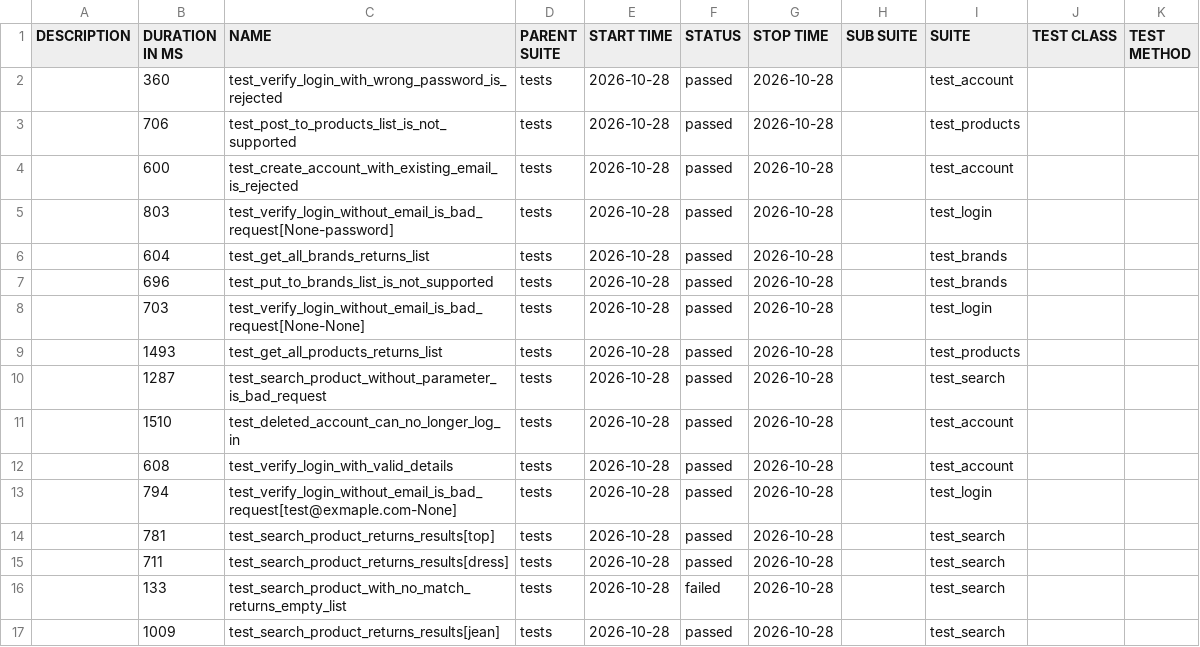
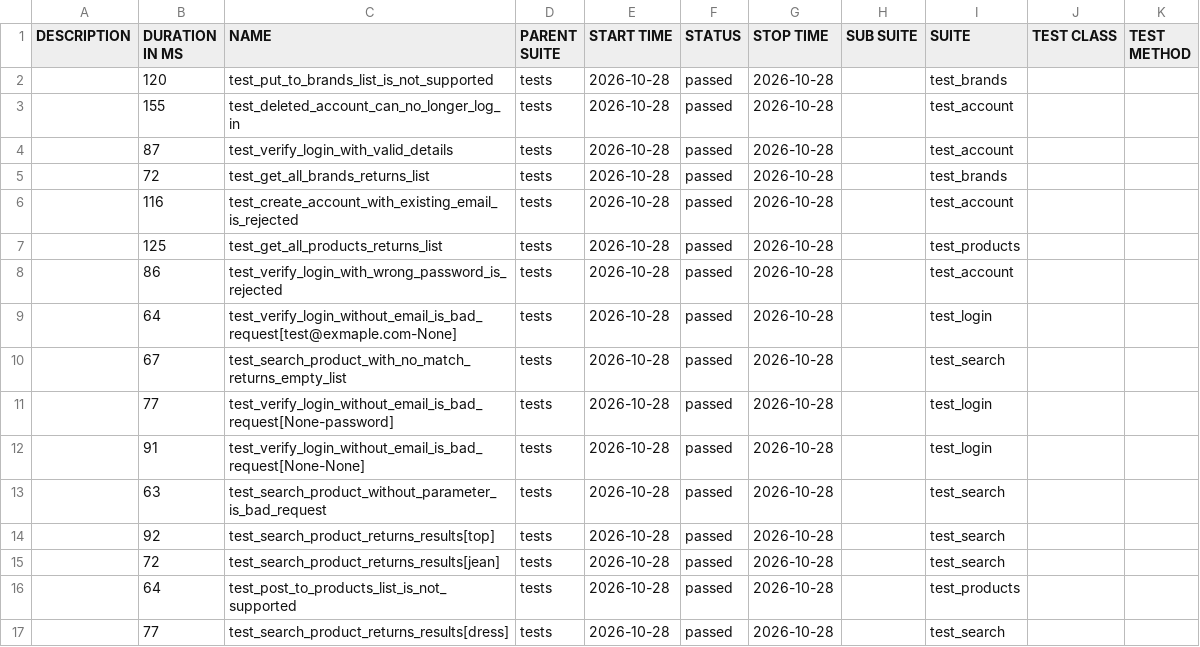
Before and after one commit to IF22I/uitap-automation, a CSV file: api/data/suites.csv, drawn as a sheet.

```diff
--- a/api/data/suites.csv
+++ b/api/data/suites.csv
@@ -1,17 +1,17 @@
 "DESCRIPTION","DURATION IN MS","NAME","PARENT SUITE","START TIME","STATUS","STOP TIME","SUB SUITE","SUITE","TEST CLASS","TEST METHOD"
-"","360","test_verify_login_with_wrong_password_is_rejected","tests","2026-10-28","passed","2026-10-28","","test_account","",""
-"","706","test_post_to_products_list_is_not_supported","tests","2026-10-28","passed","2026-10-28","","test_products","",""
-"","600","test_create_account_with_existing_email_is_rejected","tests","2026-10-28","passed","2026-10-28","","test_account","",""
-"","803","test_verify_login_without_email_is_bad_request[None-password]","tests","2026-10-28","passed","2026-10-28","","test_login","",""
-"","604","test_get_all_brands_returns_list","tests","2026-10-28","passed","2026-10-28","","test_brands","",""
-"","696","test_put_to_brands_list_is_not_supported","tests","2026-10-28","passed","2026-10-28","","test_brands","",""
-"","703","test_verify_login_without_email_is_bad_request[None-None]","tests","2026-10-28","passed","2026-10-28","","test_login","",""
-"","1493","test_get_all_products_returns_list","tests","2026-10-28","passed","2026-10-28","","test_products","",""
-"","1287","test_search_product_without_parameter_is_bad_request","tests","2026-10-28","passed","2026-10-28","","test_search","",""
-"","1510","test_deleted_account_can_no_longer_log_in","tests","2026-10-28","passed","2026-10-28","","test_account","",""
-"","608","test_verify_login_with_valid_details","tests","2026-10-28","passed","2026-10-28","","test_account","",""
-"","794","test_verify_login_without_email_is_bad_request[test@exmaple.com-None]","tests","2026-10-28","passed","2026-10-28","","test_login","",""
-"","781","test_search_product_returns_results[top]","tests","2026-10-28","passed","2026-10-28","","test_search","",""
-"","711","test_search_product_returns_results[dress]","tests","2026-10-28","passed","2026-10-28","","test_search","",""
-"","133","test_search_product_with_no_match_returns_empty_list","tests","2026-10-28","failed","2026-10-28","","test_search","",""
-"","1009","test_search_product_returns_results[jean]","tests","2026-10-28","passed","2026-10-28","","test_search","",""
+"","120","test_put_to_brands_list_is_not_supported","tests","2026-10-28","passed","2026-10-28","","test_brands","",""
+"","155","test_deleted_account_can_no_longer_log_in","tests","2026-10-28","passed","2026-10-28","","test_account","",""
+"","87","test_verify_login_with_valid_details","tests","2026-10-28","passed","2026-10-28","","test_account","",""
+"","72","test_get_all_brands_returns_list","tests","2026-10-28","passed","2026-10-28","","test_brands","",""
+"","116","test_create_account_with_existing_email_is_rejected","tests","2026-10-28","passed","2026-10-28","","test_account","",""
+"","125","test_get_all_products_returns_list","tests","2026-10-28","passed","2026-10-28","","test_products","",""
+"","86","test_verify_login_with_wrong_password_is_rejected","tests","2026-10-28","passed","2026-10-28","","test_account","",""
+"","64","test_verify_login_without_email_is_bad_request[test@exmaple.com-None]","tests","2026-10-28","passed","2026-10-28","","test_login","",""
+"","67","test_search_product_with_no_match_returns_empty_list","tests","2026-10-28","passed","2026-10-28","","test_search","",""
+"","77","test_verify_login_without_email_is_bad_request[None-password]","tests","2026-10-28","passed","2026-10-28","","test_login","",""
+"","91","test_verify_login_without_email_is_bad_request[None-None]","tests","2026-10-28","passed","2026-10-28","","test_login","",""
+"","63","test_search_product_without_parameter_is_bad_request","tests","2026-10-28","passed","2026-10-28","","test_search","",""
+"","92","test_search_product_returns_results[top]","tests","2026-10-28","passed","2026-10-28","","test_search","",""
+"","72","test_search_product_returns_results[jean]","tests","2026-10-28","passed","2026-10-28","","test_search","",""
+"","64","test_post_to_products_list_is_not_supported","tests","2026-10-28","passed","2026-10-28","","test_products","",""
+"","77","test_search_product_returns_results[dress]","tests","2026-10-28","passed","2026-10-28","","test_search","",""
```
Also changed, not shown: 57 other files.
